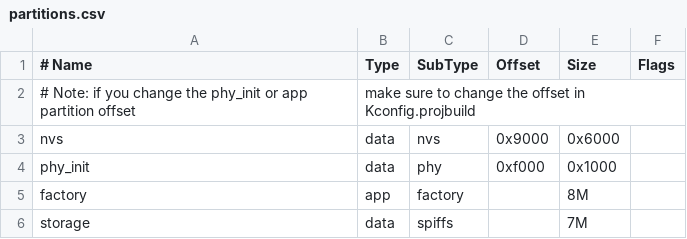
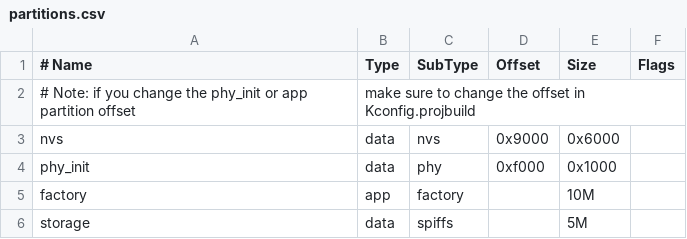
Before and after one commit to embenix/ESP32-P4-DSI-Support-Hub, a CSV file: partitions.csv, drawn as a sheet.

Commit message:
Fix ESP-IDF v6.0 compatibility: disable RTC heap, LVGL IRAM, optimize partitions
- Disabled CONFIG_ESP_SYSTEM_ALLOW_RTC_FAST_MEM_AS_HEAP (causes linker errors)
- Disabled CONFIG_LV_ATTRIBUTE_FAST_MEM_USE_IRAM (IRAM section conflicts)
- Increased factory partition from 8MB to 10MB
- Disabled extra LVGL demos (kept widgets only)
- Untracked sdkconfig file (users should generate from sdkconfig.defaults)

```diff
--- a/partitions.csv
+++ b/partitions.csv
@@ -4,3 +4,3 @@ nvs,      data, nvs,     0x9000,  0x6000,
 phy_init, data, phy,     0xf000,  0x1000,
-factory,  app,  factory, ,        8M,
-storage,  data, spiffs,  ,        7M,
+factory,  app,  factory, ,        10M,
+storage,  data, spiffs,  ,        5M,
```
Also changed, not shown: 3 other files.
